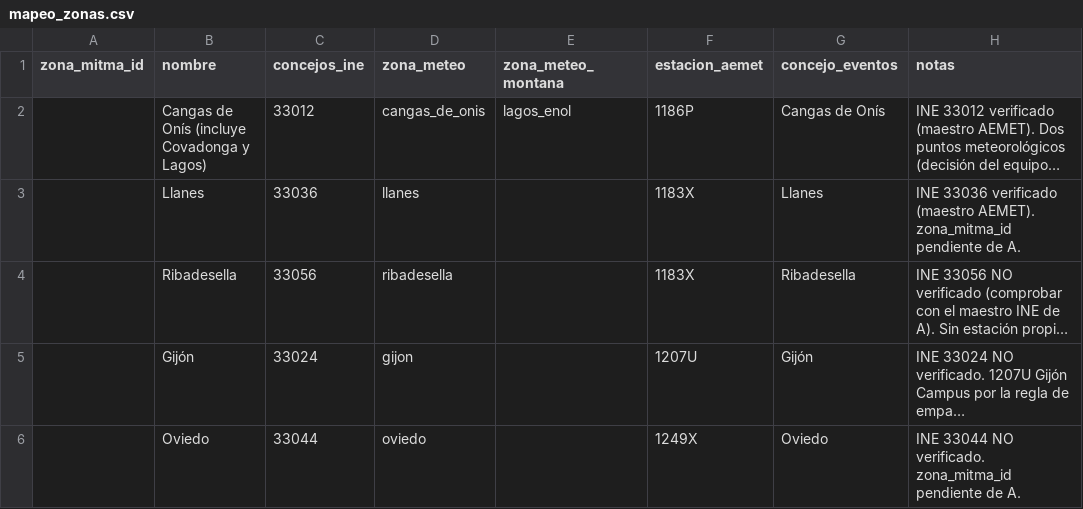
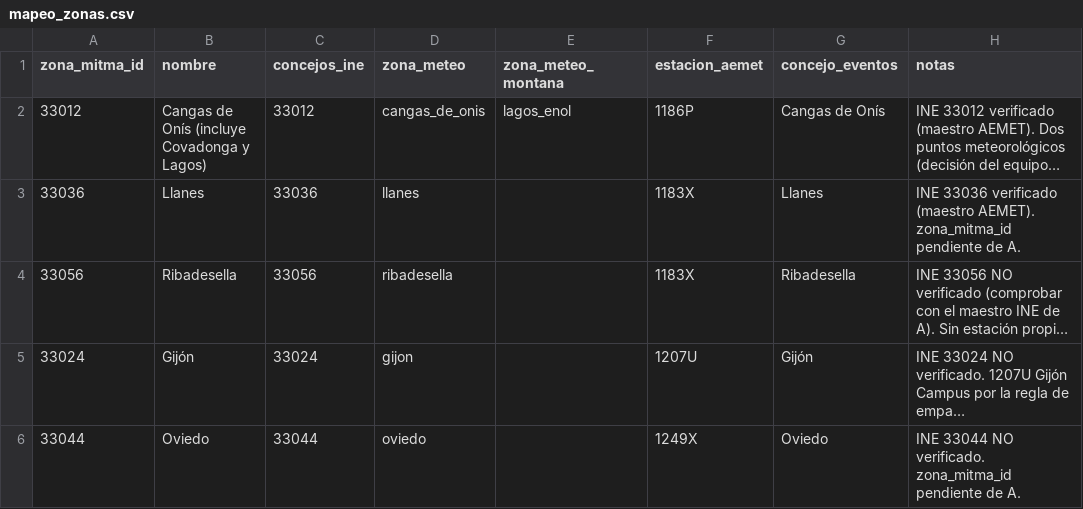
Before and after one commit to TalentUO/TalentUO, a CSV file: config/mapeo_zonas.csv, drawn as a sheet; long unchanged cells end in …; the diff names each change by its address in the sheet, - before the commit and + after, or states it on an @@ line.

```diff
--- a/config/mapeo_zonas.csv
+++ b/config/mapeo_zonas.csv
-A2 (zona_mitma_id): (empty)
+A2 (zona_mitma_id): 33012
-A3 (zona_mitma_id): (empty)
+A3 (zona_mitma_id): 33036
-A4 (zona_mitma_id): (empty)
+A4 (zona_mitma_id): 33056
-A5 (zona_mitma_id): (empty)
+A5 (zona_mitma_id): 33024
-A6 (zona_mitma_id): (empty)
+A6 (zona_mitma_id): 33044
```
Also changed, not shown: 18 other files.
